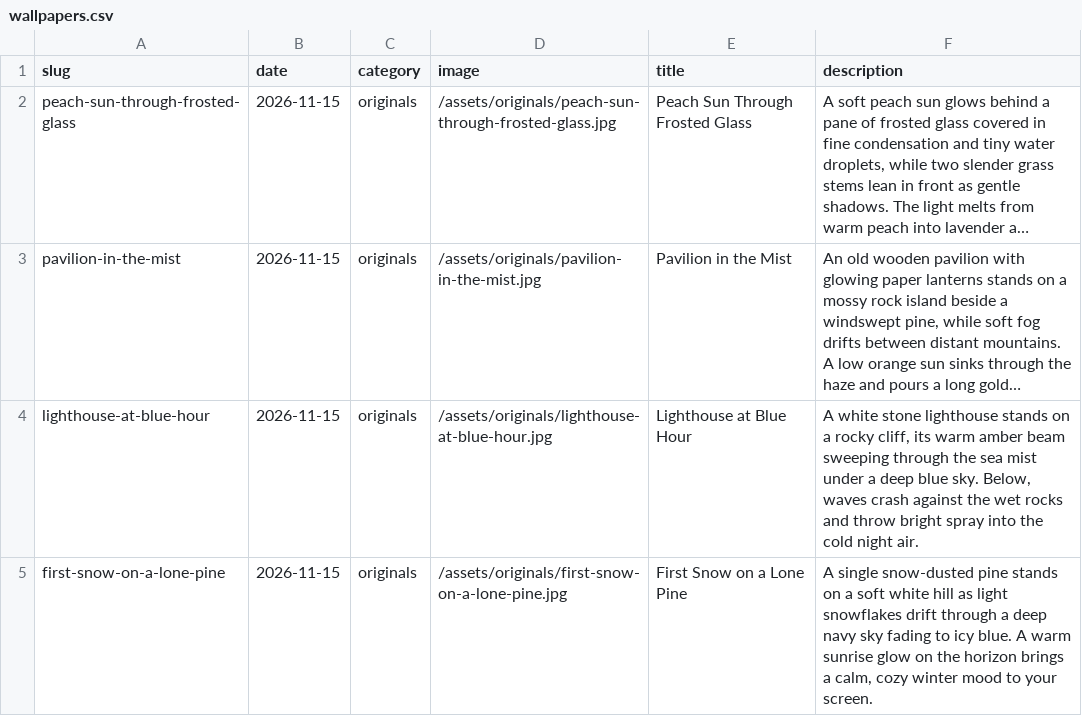
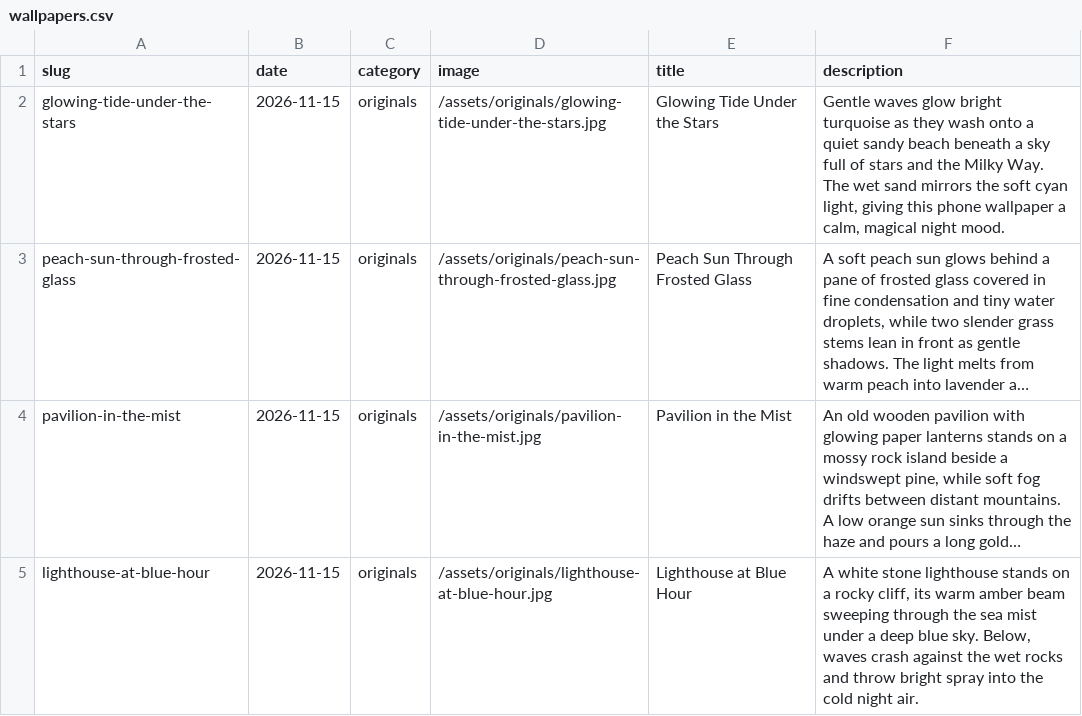
Before and after one commit to gokmenecer/wallspotter, a CSV file: data/wallpapers.csv, drawn as a sheet; only a part is shown; the shorter side is filled out with more unchanged rows; long unchanged cells end in …; the diff names each change by its address in the sheet, - before the commit and + after, or states it on an @@ line.

```diff
--- a/data/wallpapers.csv
+++ b/data/wallpapers.csv
+row 2: glowing-tide-under-the-stars | 2026-11-15 | originals | /assets/originals/glowing-tide-under-the-stars.jpg | Glowing Tide Under the Stars | Gentle waves glow bright turquoise as they wash onto a quiet sandy beach beneath a sky full of stars and the Milky Way. The wet sand mirrors the soft cyan light, giving this phone wallpaper a calm, magical night mood.
```
Also changed, not shown: 1 other file.
